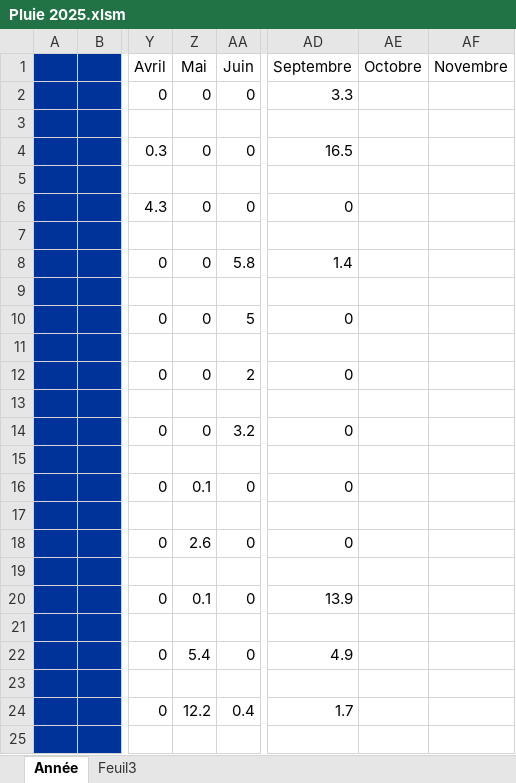
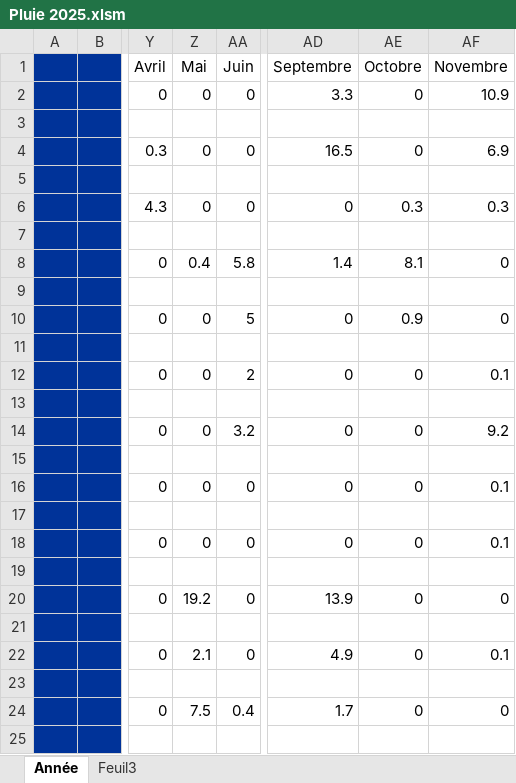
Before and after one commit to Meteofloralies/meteofloralies.github.io, an Excel workbook: 2025/Pluie 2025.xlsm, sheet Année, drawn as a sheet; only a part is shown, gaps mark what is left out; values as stored, in another font and other column widths than the file's, no borders; charts and pictures not drawn; the diff covers the shown part only; the diff names each change by its address in the sheet, - before the commit and + after, or states it on an @@ line.

```diff
--- a/2025/Pluie 2025.xlsm (sheet Année)
+++ b/2025/Pluie 2025.xlsm (sheet Année)
-AE2 (Octobre): (empty)
+AE2 (Octobre): 0
-AF2 (Novembre): (empty)
+AF2 (Novembre): 10.9
-AE4 (Octobre): (empty)
+AE4 (Octobre): 0
-AF4 (Novembre): (empty)
+AF4 (Novembre): 6.9
-AE6 (Octobre): (empty)
+AE6 (Octobre): 0.3
-AF6 (Novembre): (empty)
+AF6 (Novembre): 0.3
-Z8 (Mai): 0
+Z8 (Mai): 0.4
-AE8 (Octobre): (empty)
+AE8 (Octobre): 8.1
-AF8 (Novembre): (empty)
+AF8 (Novembre): 0
-AE10 (Octobre): (empty)
+AE10 (Octobre): 0.9
-AF10 (Novembre): (empty)
+AF10 (Novembre): 0
-AE12 (Octobre): (empty)
+AE12 (Octobre): 0
-AF12 (Novembre): (empty)
+AF12 (Novembre): 0.1
-AE14 (Octobre): (empty)
+AE14 (Octobre): 0
-AF14 (Novembre): (empty)
+AF14 (Novembre): 9.2
-Z16 (Mai): 0.1
+Z16 (Mai): 0
-AE16 (Octobre): (empty)
+AE16 (Octobre): 0
-AF16 (Novembre): (empty)
+AF16 (Novembre): 0.1
-Z18 (Mai): 2.6
+Z18 (Mai): 0
-AE18 (Octobre): (empty)
+AE18 (Octobre): 0
-AF18 (Novembre): (empty)
+AF18 (Novembre): 0.1
-Z20 (Mai): 0.1
+Z20 (Mai): 19.2
-AE20 (Octobre): (empty)
+AE20 (Octobre): 0
-AF20 (Novembre): (empty)
+AF20 (Novembre): 0
-Z22 (Mai): 5.4
+Z22 (Mai): 2.1
-AE22 (Octobre): (empty)
+AE22 (Octobre): 0
-AF22 (Novembre): (empty)
+AF22 (Novembre): 0.1
-Z24 (Mai): 12.2
+Z24 (Mai): 7.5
-AE24 (Octobre): (empty)
+AE24 (Octobre): 0
-AF24 (Novembre): (empty)
+AF24 (Novembre): 0
```
Also changed, not shown: 51 edited cells elsewhere in this sheet, charts or pictures, 1 other file.
